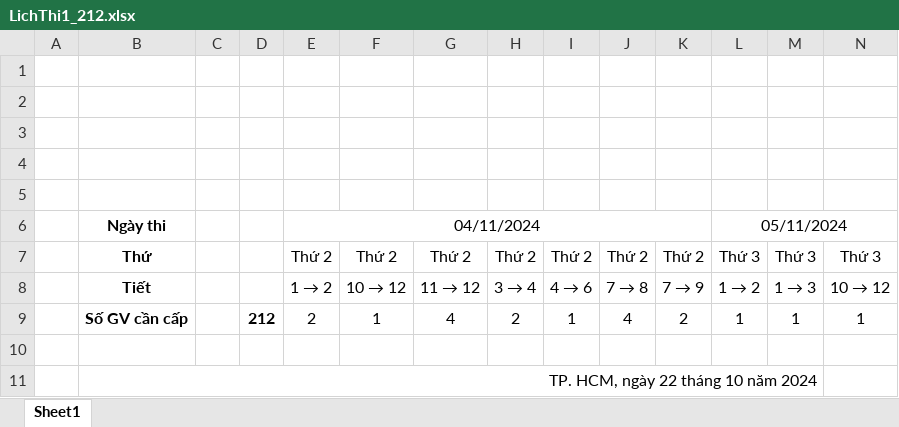
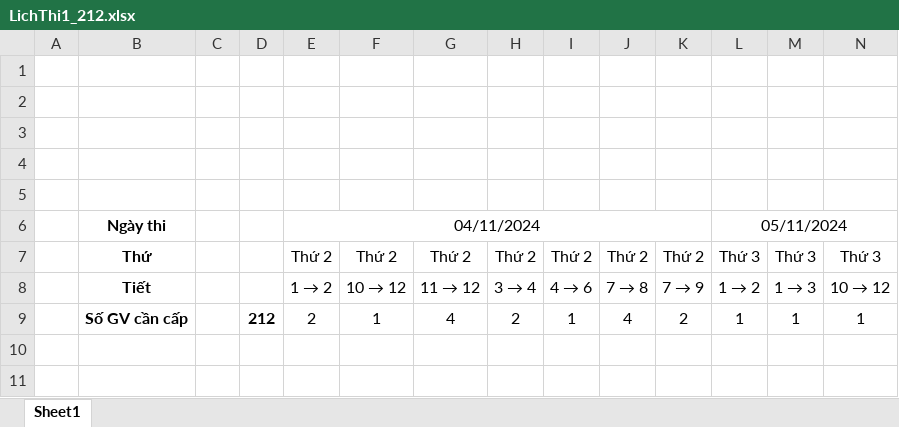
Before and after one commit to quocvuong12321/TriTueNhanTao, an Excel workbook: LichThi1_212.xlsx, sheet Sheet1, drawn as a sheet; only a part is shown; values as stored, in another font and other column widths than the file's, no borders; charts and pictures not drawn; rows hold the shown columns only; the diff names each change by its address in the sheet, - before the commit and + after, or states it on an @@ line.

```diff
--- a/LichThi1_212.xlsx (sheet Sheet1)
+++ b/LichThi1_212.xlsx (sheet Sheet1)
-row 10: (empty)
-row 11:  | TP. HCM, ngày 22 tháng 10 năm 2024
```
Also changed, not shown: LichGacThi.xlsx, LichThi2_554.xlsx, 7 other files.
